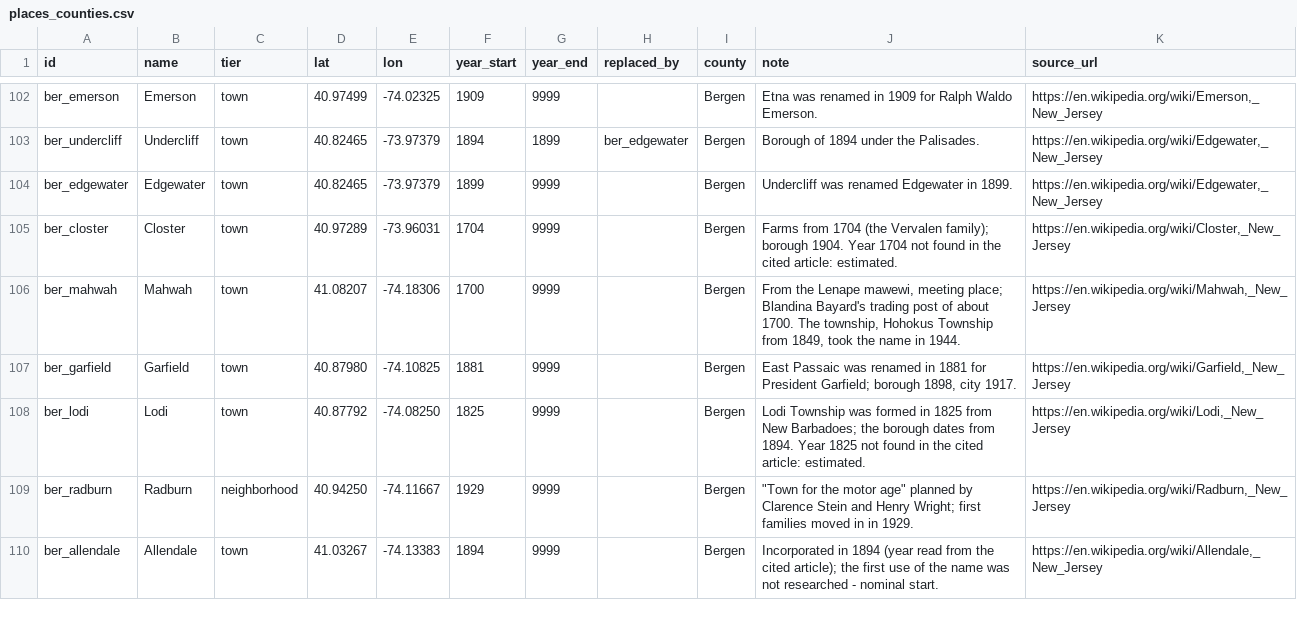
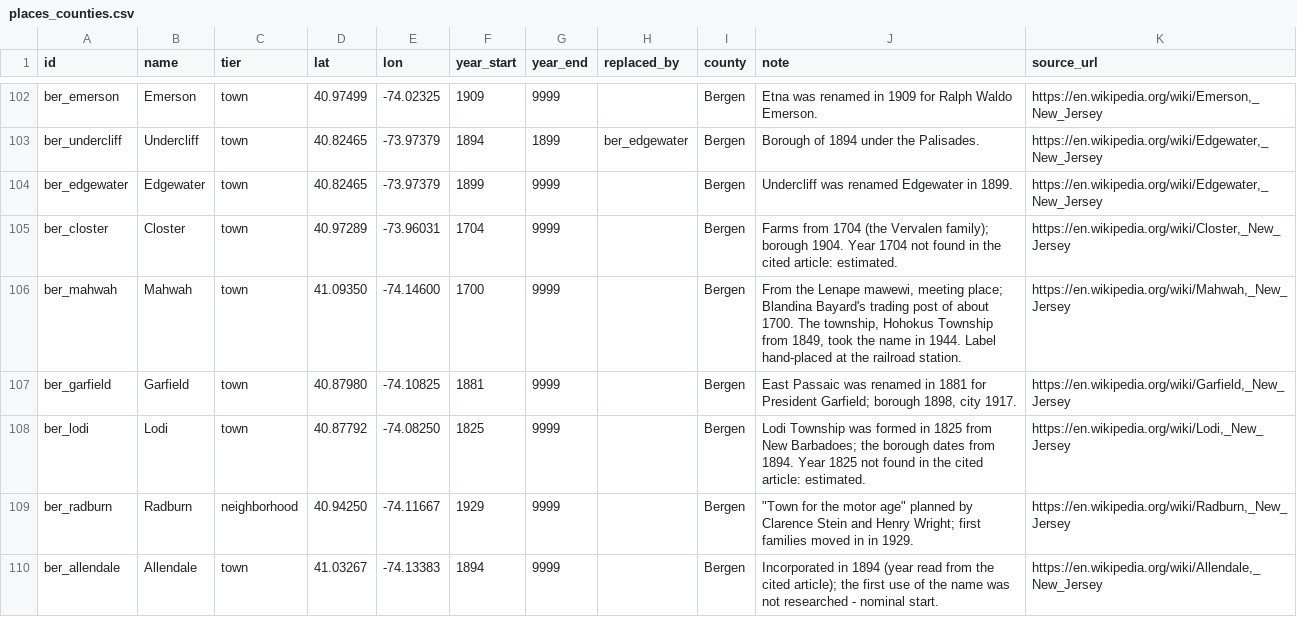
Before and after one commit to tjaffee99/nyc, a CSV file: data/tables/places_counties.csv, drawn as a sheet; only a part is shown, gaps mark what is left out; the diff covers the shown part only.

```diff
--- a/data/tables/places_counties.csv
+++ b/data/tables/places_counties.csv
@@ -105,3 +105,3 @@ ber_edgewater,Edgewater,town,40.82465,-73.97379,1899,9999,,Bergen,Undercliff was
 ber_closter,Closter,town,40.97289,-73.96031,1704,9999,,Bergen,Farms from 1704 (the Vervalen family); borough 1904. Year 1704 not found in the cited article: estimated.,"https://en.wikipedia.org/wiki/Closter,_New_Jersey"
-ber_mahwah,Mahwah,town,41.08207,-74.18306,1700,9999,,Bergen,"From the Lenape mawewi, meeting place; Blandina Bayard's trading post of about 1700. The township, Hohokus Township from 1849, took the name in 1944.","https://en.wikipedia.org/wiki/Mahwah,_New_Jersey"
+ber_mahwah,Mahwah,town,41.09350,-74.14600,1700,9999,,Bergen,"From the Lenape mawewi, meeting place; Blandina Bayard's trading post of about 1700. The township, Hohokus Township from 1849, took the name in 1944. Label hand-placed at the railroad station.","https://en.wikipedia.org/wiki/Mahwah,_New_Jersey"
 ber_garfield,Garfield,town,40.87980,-74.10825,1881,9999,,Bergen,"East Passaic was renamed in 1881 for President Garfield; borough 1898, city 1917.","https://en.wikipedia.org/wiki/Garfield,_New_Jersey"
```
Also changed, not shown: 37 edited cells elsewhere in this file, data/tables/early_nyc.csv, data/tables/known_building_dates.sites.csv, 18 other files.
